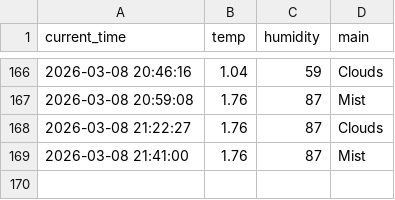
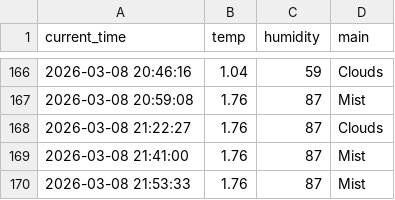
Before and after one commit to 9donghae-art/weather_5m, a CSV file: weather.csv, drawn as a sheet; only a part is shown, gaps mark what is left out; the diff names each change by its address in the sheet, - before the commit and + after, or states it on an @@ line.

```diff
--- a/weather.csv
+++ b/weather.csv
+row 170: 2026-03-08 21:53:33 | 1.76 | 87 | Mist
```
